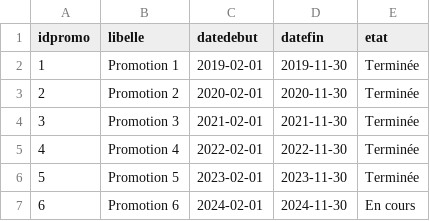
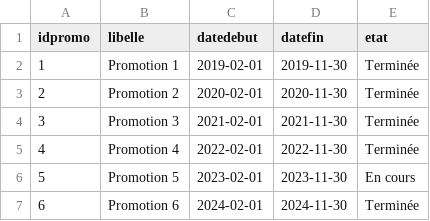
Before and after one commit to ZahraThiaw/tp_php_ODC, a CSV file: data/promos.csv, drawn as a sheet.

```diff
--- a/data/promos.csv
+++ b/data/promos.csv
@@ -5,3 +5,3 @@ idpromo,libelle,datedebut,datefin,etat
 4,"Promotion 4",2022-02-01,2022-11-30,Terminée
-5,"Promotion 5",2023-02-01,2023-11-30,Terminée
-6,"Promotion 6",2024-02-01,2024-11-30,"En cours"
+5,"Promotion 5",2023-02-01,2023-11-30,"En cours"
+6,"Promotion 6",2024-02-01,2024-11-30,Terminée
```
Also changed, not shown: data/apprenants.csv, data/presences.csv, 16 other files.
